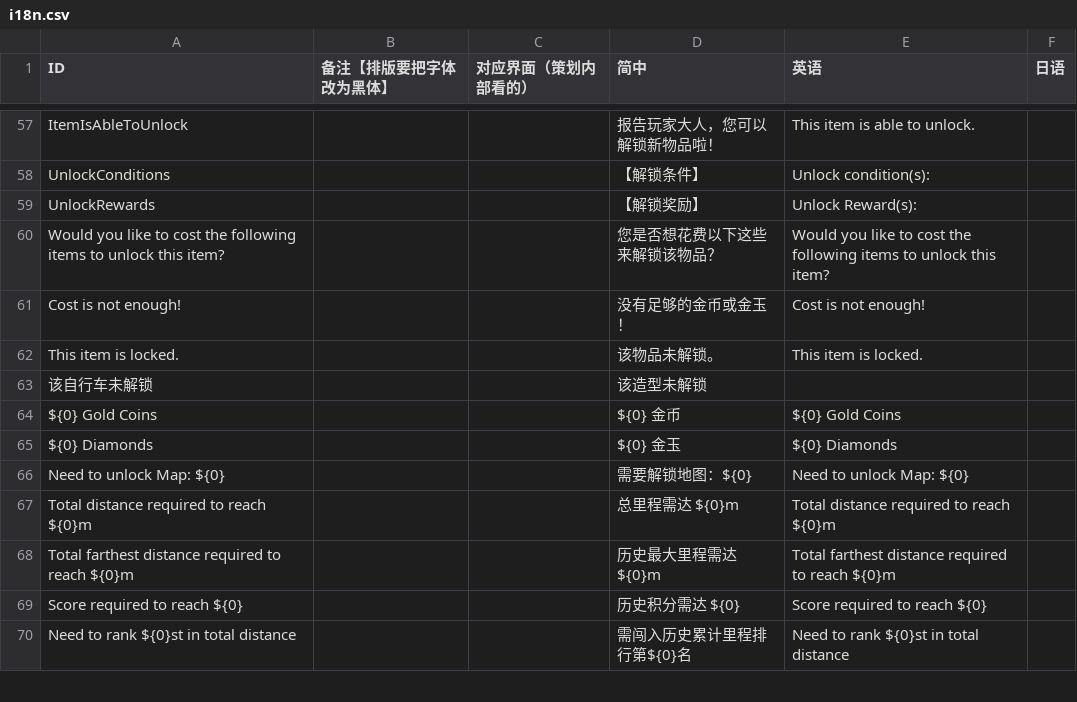
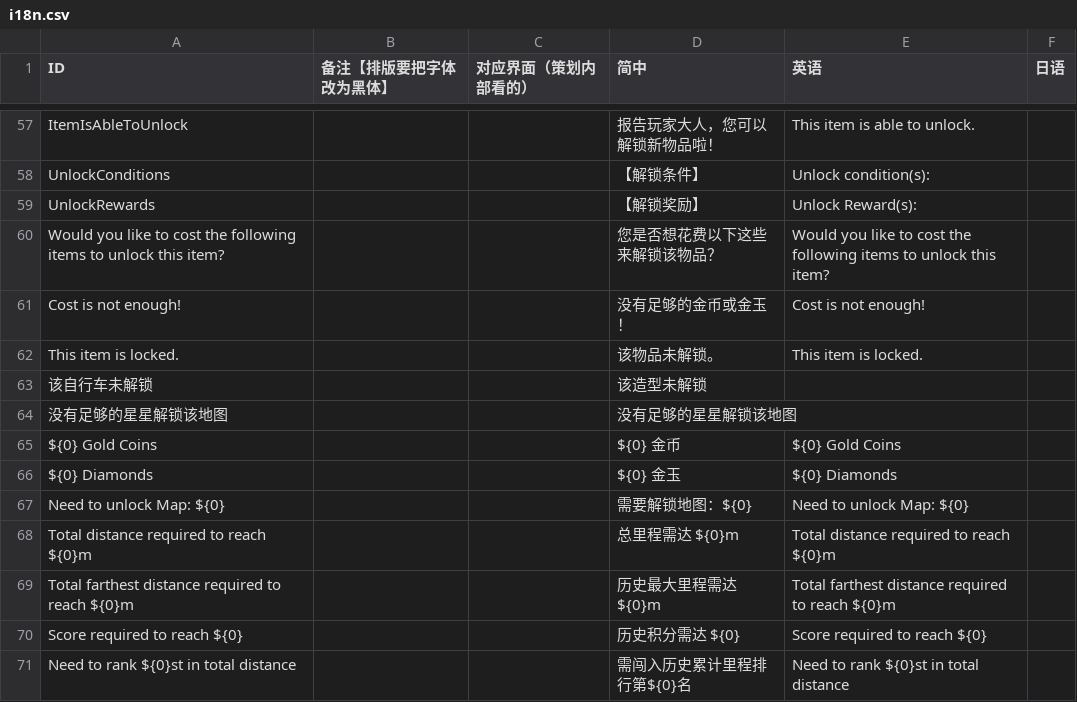
Before and after one commit to Aran1992/bike, a CSV file: 小新资源（覆盖测试）/i18n.csv, drawn as a sheet; only a part is shown, gaps mark what is left out.

```diff
--- a/小新资源（覆盖测试）/i18n.csv
+++ b/小新资源（覆盖测试）/i18n.csv
@@ -72,2 +72,3 @@ This item is locked.,,,该物品未解锁。,This item is locked.,
 该自行车未解锁,,,该造型未解锁,,
+没有足够的星星解锁该地图,,,没有足够的星星解锁该地图,,
 ${0} Gold Coins,,,${0} 金币,${0} Gold Coins,
```
Also changed, not shown: i18n.csv, 7 other files.
